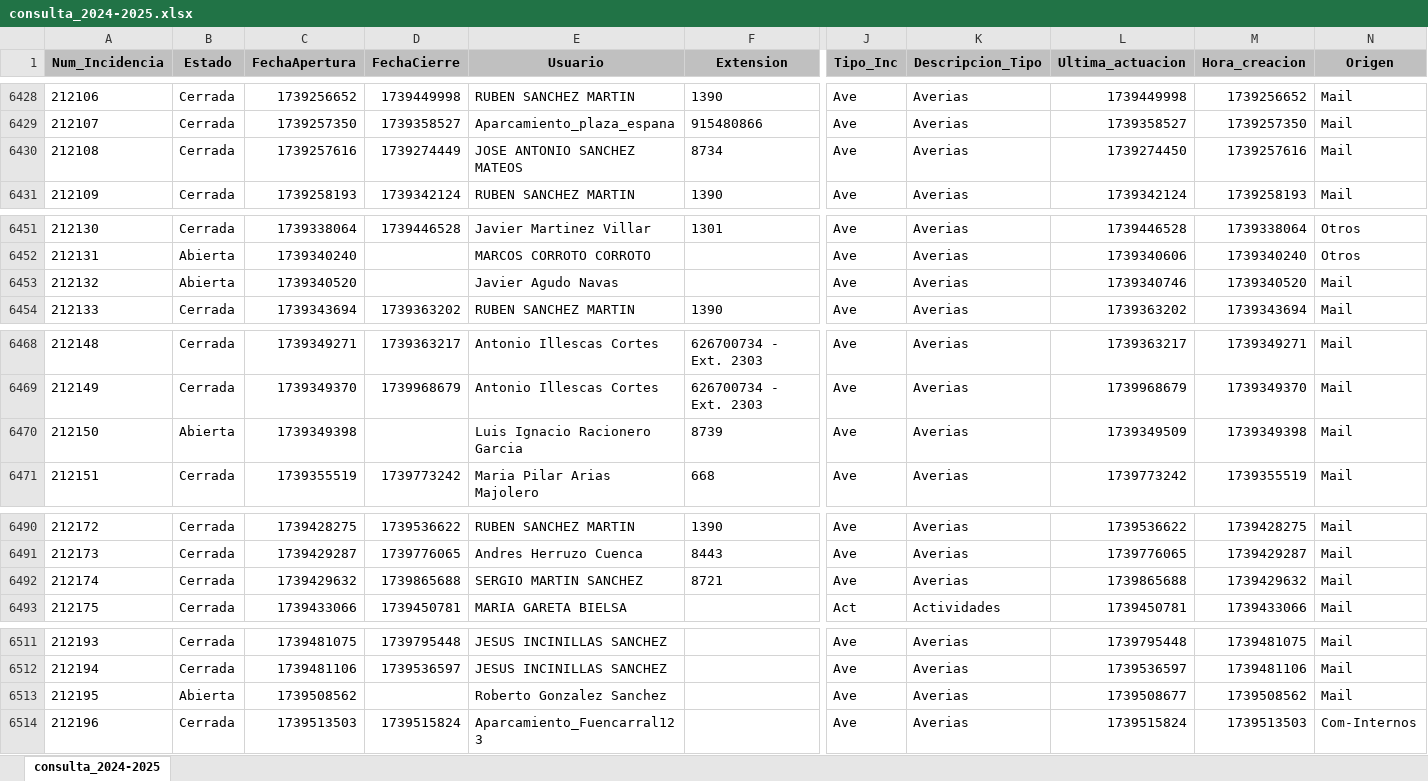
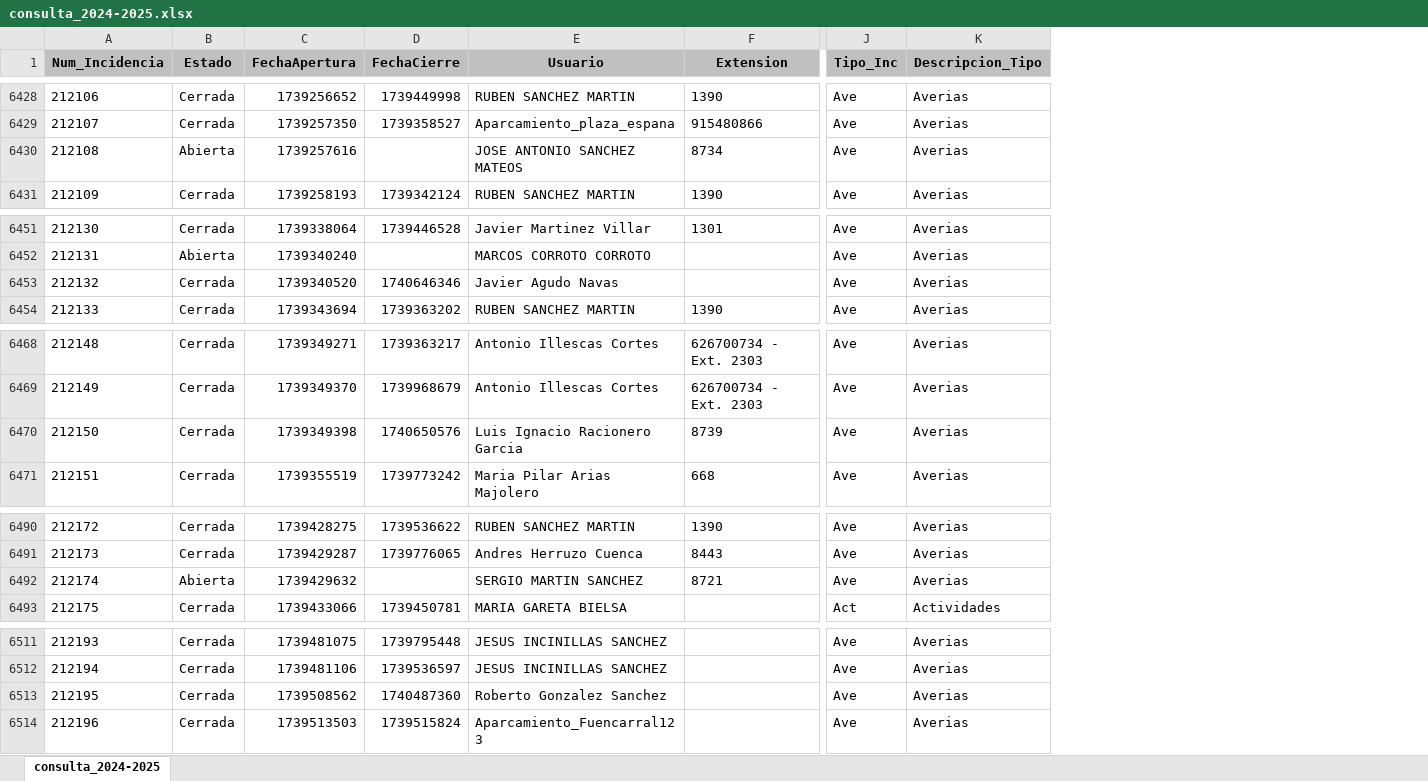
Before and after one commit to wanyos/electron, an Excel workbook: consulta_2024-2025.xlsx, sheet consulta_2024-2025, drawn as a sheet; only a part is shown, gaps mark what is left out; values as stored, in another font and other column widths than the file's, no borders; removed rows and columns are numbered as before the commit, all else as after; the diff covers the shown part only; the diff names each change by its address in the sheet, - before the commit and + after, or states it on an @@ line.

```diff
--- a/consulta_2024-2025.xlsx (sheet consulta_2024-2025)
+++ b/consulta_2024-2025.xlsx (sheet consulta_2024-2025)
-column L (Ultima_actuacion), rows 6428-6431: 1739449998 | 1739358527 | 1739274450 | 1739342124; rows 6451-6454: 1739446528 | 1739340606 | 1739340746 | 1739363202; rows 6468-6471: 1739363217 | 1739968679 | 1739349509 | 1739773242; rows 6490-6493: 1739536622 | 1739776065 | 1739865688 | 1739450781; rows 6511-6514: 1739795448 | 1739536597 | 1739508677 | 1739515824
-column M (Hora_creacion), rows 6428-6431: 1739256652 | 1739257350 | 1739257616 | 1739258193; rows 6451-6454: 1739338064 | 1739340240 | 1739340520 | 1739343694; rows 6468-6471: 1739349271 | 1739349370 | 1739349398 | 1739355519; rows 6490-6493: 1739428275 | 1739429287 | 1739429632 | 1739433066; rows 6511-6514: 1739481075 | 1739481106 | 1739508562 | 1739513503
-column N (Origen), rows 6428-6431: all Mail; rows 6451-6454: Otros | Otros | Mail | Mail; rows 6468-6471: all Mail; rows 6490-6493: all Mail; rows 6511-6514: Mail | Mail | Mail | Com-Internos
-B6430 (Estado): Cerrada
+B6430 (Estado): Abierta
-D6430 (FechaCierre): 1739274449
+D6430 (FechaCierre): (empty)
-B6453 (Estado): Abierta
+B6453 (Estado): Cerrada
-D6453 (FechaCierre): (empty)
+D6453 (FechaCierre): 1740646346
-B6470 (Estado): Abierta
+B6470 (Estado): Cerrada
-D6470 (FechaCierre): (empty)
+D6470 (FechaCierre): 1740650576
-B6492 (Estado): Cerrada
+B6492 (Estado): Abierta
-D6492 (FechaCierre): 1739865688
+D6492 (FechaCierre): (empty)
-B6513 (Estado): Abierta
+B6513 (Estado): Cerrada
-D6513 (FechaCierre): (empty)
+D6513 (FechaCierre): 1740487360
```
Also changed, not shown: 74 added rows and 54 edited cells elsewhere in this sheet, 22 other files.
